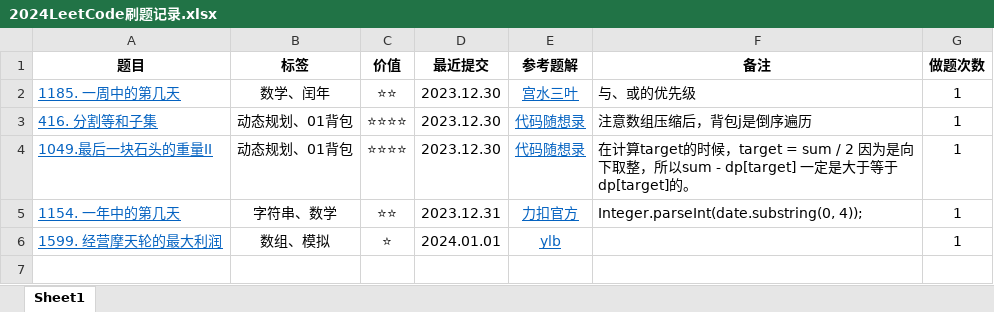
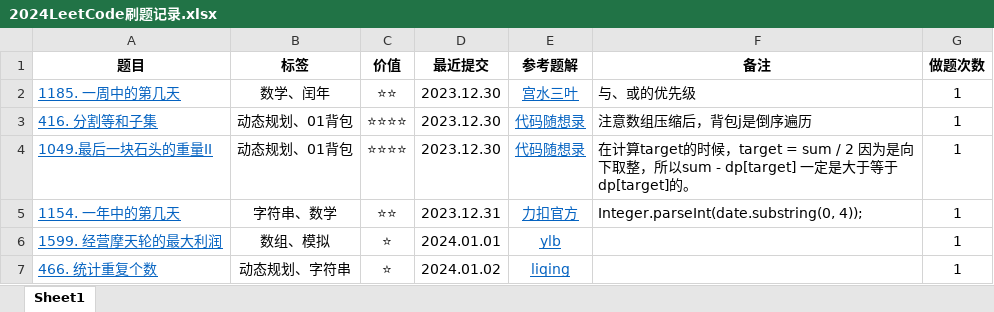
Before and after one commit to curforever/LeetCode, an Excel workbook: 2024LeetCode刷题记录.xlsx, sheet Sheet1, drawn as a sheet; values as stored, in another font and other column widths than the file's, no borders; table styles not drawn; the diff names each change by its address in the sheet, - before the commit and + after, or states it on an @@ line.

Commit message:
2024.01.02 每日一题 hard

```diff
--- a/2024LeetCode刷题记录.xlsx (sheet Sheet1)
+++ b/2024LeetCode刷题记录.xlsx (sheet Sheet1)
+row 7: 466. 统计重复个数 | 动态规划、字符串 | ⭐ | 2024.01.02 | liqing |  | 1
```
